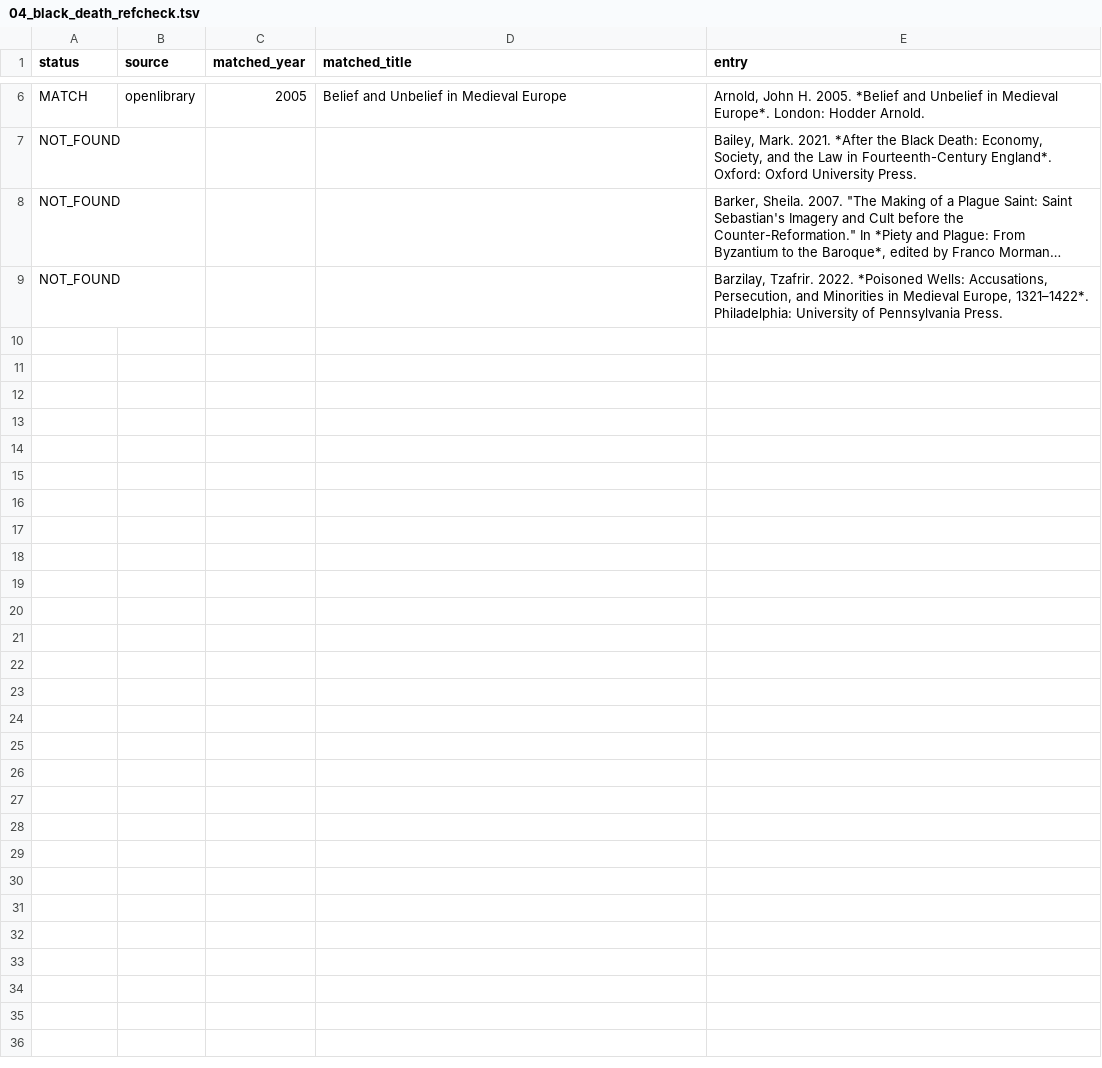
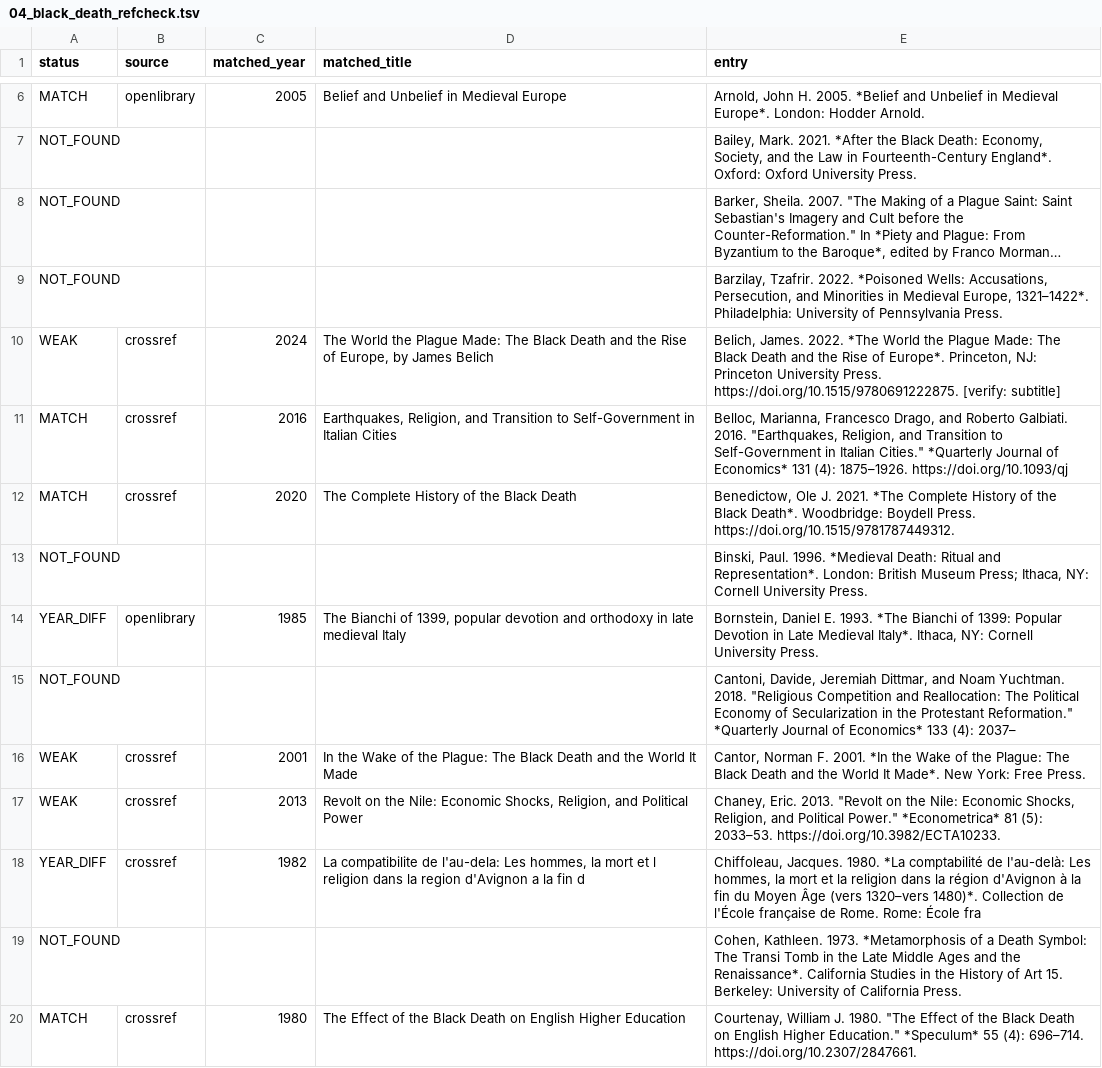
Before and after one commit to maurice1128/maurice1128.github.io, a TSV file: reports/audit/04_black_death_refcheck.tsv, drawn as a sheet; only a part is shown, gaps mark what is left out; long unchanged cells end in …; the diff names each change by its address in the sheet, - before the commit and + after, or states it on an @@ line.

```diff
--- a/reports/audit/04_black_death_refcheck.tsv
+++ b/reports/audit/04_black_death_refcheck.tsv
+row 10: WEAK | crossref | 2024 | The World the Plague Made: The Black Death and the Rise of Europe, by James Belich | Belich, James. 2022. *The World the Plague Made: The Black Death and the Rise of Europe*. Princeton, NJ: Princeton University Press. https://doi.org/10.1515/9780691222875. [verify: subtitle]
+row 11: MATCH | crossref | 2016 | Earthquakes, Religion, and Transition to Self-Government in Italian Cities | Belloc, Marianna, Francesco Drago, and Roberto Galbiati. 2016. "Earthquakes, Religion, and Transition to Self-Government in Italian Cities." *Quarterly Journal of Economics* 131 (4): 1875–1926. https://doi.org/10.1093/qj
+row 12: MATCH | crossref | 2020 | The Complete History of the Black Death | Benedictow, Ole J. 2021. *The Complete History of the Black Death*. Woodbridge: Boydell Press. https://doi.org/10.1515/9781787449312.
+row 13: NOT_FOUND |  |  |  | Binski, Paul. 1996. *Medieval Death: Ritual and Representation*. London: British Museum Press; Ithaca, NY: Cornell University Press.
+row 14: YEAR_DIFF | openlibrary | 1985 | The Bianchi of 1399, popular devotion and orthodoxy in late medieval Italy | Bornstein, Daniel E. 1993. *The Bianchi of 1399: Popular Devotion in Late Medieval Italy*. Ithaca, NY: Cornell University Press.
+row 15: NOT_FOUND |  |  |  | Cantoni, Davide, Jeremiah Dittmar, and Noam Yuchtman. 2018. "Religious Competition and Reallocation: The Political Economy of Secularization in the Protestant Reformation." *Quarterly Journal of Economics* 133 (4): 2037–
+row 16: WEAK | crossref | 2001 | In the Wake of the Plague: The Black Death and the World It Made | Cantor, Norman F. 2001. *In the Wake of the Plague: The Black Death and the World It Made*. New York: Free Press.
+row 17: WEAK | crossref | 2013 | Revolt on the Nile: Economic Shocks, Religion, and Political Power | Chaney, Eric. 2013. "Revolt on the Nile: Economic Shocks, Religion, and Political Power." *Econometrica* 81 (5): 2033–53. https://doi.org/10.3982/ECTA10233.
+row 18: YEAR_DIFF | crossref | 1982 | La compatibilite de l'au-dela: Les hommes, la mort et l religion dans la region d'Avignon a la fin d | Chiffoleau, Jacques. 1980. *La comptabilité de l'au-delà: Les hommes, la mort et la religion dans la région d'Avignon à la fin du Moyen Âge (vers 1320–vers 1480)*. Collection de l'École française de Rome. Rome: École fra
+row 19: NOT_FOUND |  |  |  | Cohen, Kathleen. 1973. *Metamorphosis of a Death Symbol: The Transi Tomb in the Late Middle Ages and the Renaissance*. California Studies in the History of Art 15. Berkeley: University of California Press.
+row 20: MATCH | crossref | 1980 | The Effect of the Black Death on English Higher Education | Courtenay, William J. 1980. "The Effect of the Black Death on English Higher Education." *Speculum* 55 (4): 696–714. https://doi.org/10.2307/2847661.
```
Also changed, not shown: 1 other file.
